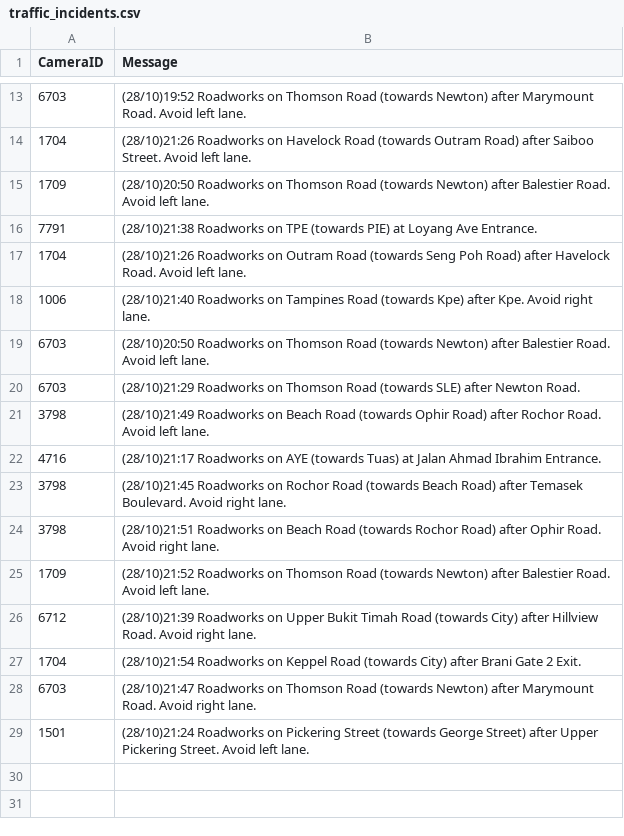
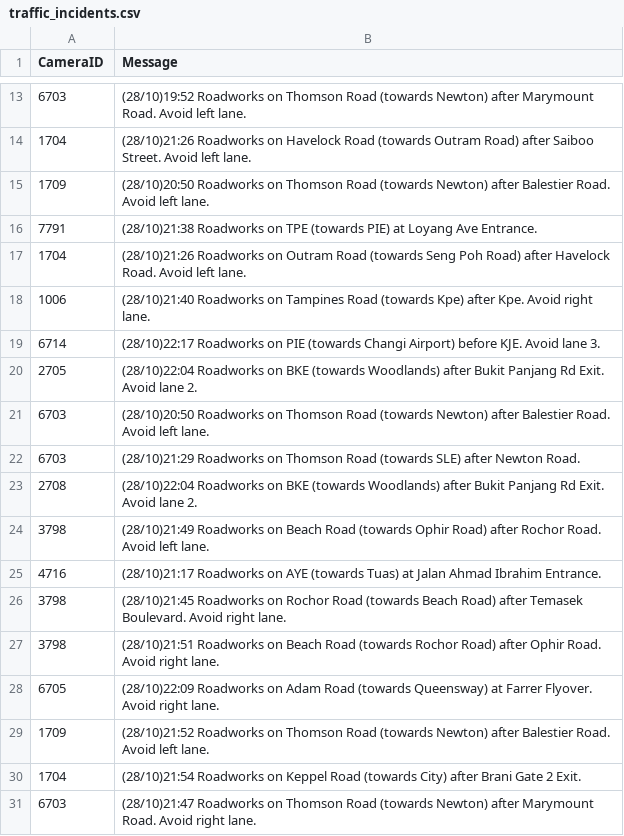
Before and after one commit to ReverseCache/dsa3101-2210-09-lta, a CSV file: jin test/traffic_incidents.csv, drawn as a sheet; only a part is shown, gaps mark what is left out; the shorter side is filled out with more unchanged rows; removed rows and columns are numbered as before the commit, all else as after; the diff names each change by its address in the sheet, - before the commit and + after, or states it on an @@ line.

```diff
--- a/jin test/traffic_incidents.csv
+++ b/jin test/traffic_incidents.csv
+row 19: 6714 | (28/10)22:17 Roadworks on PIE (towards Changi Airport) before KJE. Avoid lane 3.
+row 20: 2705 | (28/10)22:04 Roadworks on BKE (towards Woodlands) after Bukit Panjang Rd Exit. Avoid lane 2.
+row 23: 2708 | (28/10)22:04 Roadworks on BKE (towards Woodlands) after Bukit Panjang Rd Exit. Avoid lane 2.
+row 28: 6705 | (28/10)22:09 Roadworks on Adam Road (towards Queensway) at Farrer Flyover. Avoid right lane.
-row 26: 6712 | (28/10)21:39 Roadworks on Upper Bukit Timah Road (towards City) after Hillview Road. Avoid right lane.
```
Also changed, not shown: jin test/main_df.csv, jin test/traffic_camera_region.csv, 2 other files.
